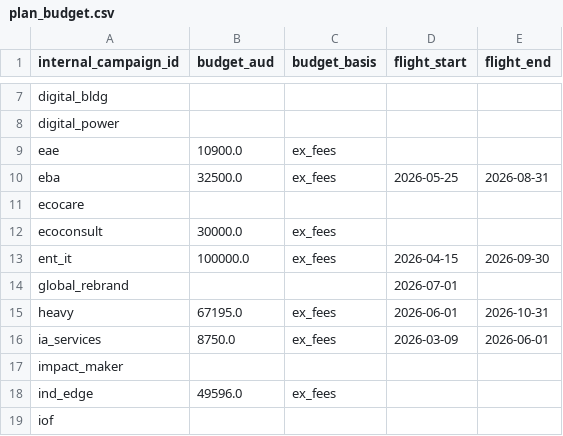
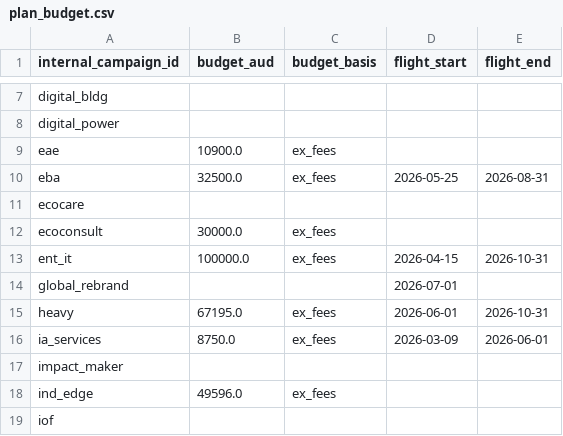
Before and after one commit to ianfernandez581/bidbrain-analytics, a CSV file: clients/client_schneider/data/plan_budget.csv, drawn as a sheet; only a part is shown, gaps mark what is left out.

```diff
--- a/clients/client_schneider/data/plan_budget.csv
+++ b/clients/client_schneider/data/plan_budget.csv
@@ -12,3 +12,3 @@ ecocare,,,,
 ecoconsult,30000.0,ex_fees,,
-ent_it,100000.0,ex_fees,2026-04-15,2026-09-30
+ent_it,100000.0,ex_fees,2026-04-15,2026-10-31
 global_rebrand,,,2026-07-01,
```
Also changed, not shown: clients/client_schneider/data/campaign_map.csv, clients/client_schneider/data/media_plan.csv, 22 other files.
